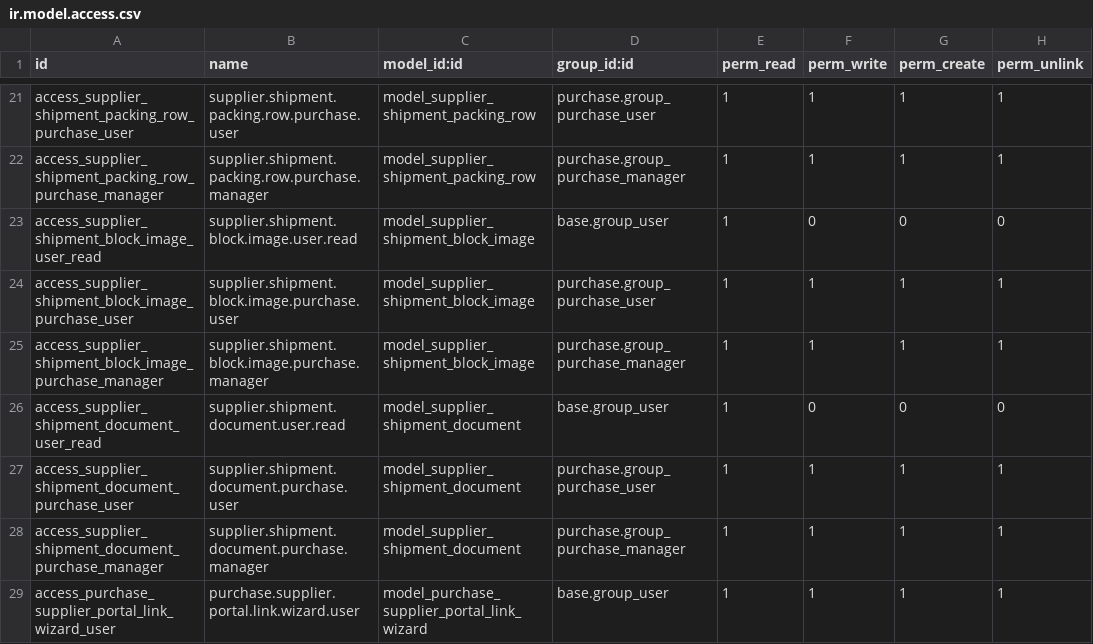
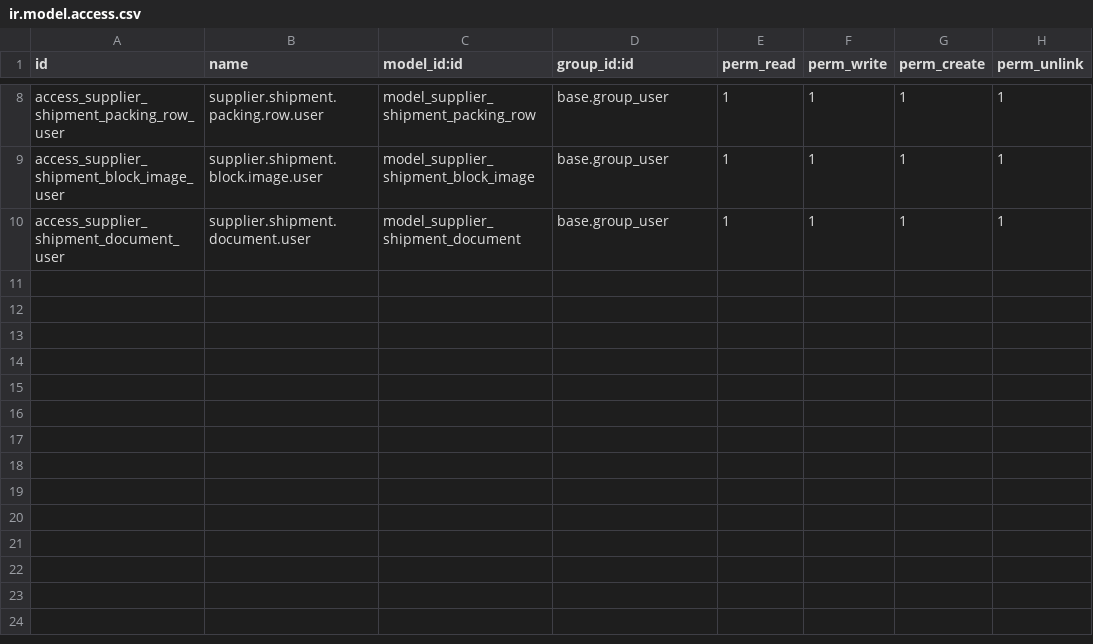
Before and after one commit to antonioqueb/stock_lot_packing_import, a CSV file: security/ir.model.access.csv, drawn as a sheet; only a part is shown, gaps mark what is left out; removed rows and columns are numbered as before the commit, all else as after; the diff covers the shown part only; the diff names each change by its address in the sheet, - before the commit and + after, or states it on an @@ line.

Commit message:
feat: actualizar accesos en el modelo de seguridad para el portal proveedor

```diff
--- a/security/ir.model.access.csv
+++ b/security/ir.model.access.csv
-A8 (id): access_supplier_shipment_packing_row_purchase_user
+A8 (id): access_supplier_shipment_packing_row_user
-B8 (name): supplier.shipment.packing.row.purchase.user
+B8 (name): supplier.shipment.packing.row.user
-D8 (group_id:id): purchase.group_purchase_user
+D8 (group_id:id): base.group_user
-row 22: access_supplier_shipment_packing_row_purchase_manager | supplier.shipment.packing.row.purchase.manager | model_supplier_shipment_packing_row | purchase.group_purchase_manager | 1 | 1 | 1 | 1
-row 23: access_supplier_shipment_block_image_user_read | supplier.shipment.block.image.user.read | model_supplier_shipment_block_image | base.group_user | 1 | 0 | 0 | 0
-A9 (id): access_supplier_shipment_block_image_purchase_user
+A9 (id): access_supplier_shipment_block_image_user
-B9 (name): supplier.shipment.block.image.purchase.user
+B9 (name): supplier.shipment.block.image.user
-D9 (group_id:id): purchase.group_purchase_user
+D9 (group_id:id): base.group_user
-row 25: access_supplier_shipment_block_image_purchase_manager | supplier.shipment.block.image.purchase.manager | model_supplier_shipment_block_image | purchase.group_purchase_manager | 1 | 1 | 1 | 1
-row 26: access_supplier_shipment_document_user_read | supplier.shipment.document.user.read | model_supplier_shipment_document | base.group_user | 1 | 0 | 0 | 0
-A10 (id): access_supplier_shipment_document_purchase_user
+A10 (id): access_supplier_shipment_document_user
-B10 (name): supplier.shipment.document.purchase.user
+B10 (name): supplier.shipment.document.user
-D10 (group_id:id): purchase.group_purchase_user
+D10 (group_id:id): base.group_user
-row 28: access_supplier_shipment_document_purchase_manager | supplier.shipment.document.purchase.manager | model_supplier_shipment_document | purchase.group_purchase_manager | 1 | 1 | 1 | 1
-row 29: access_purchase_supplier_portal_link_wizard_user | purchase.supplier.portal.link.wizard.user | model_purchase_supplier_portal_link_wizard | base.group_user | 1 | 1 | 1 | 1
```
Also changed, not shown: 13 removed rows and 18 edited cells elsewhere in this file.
